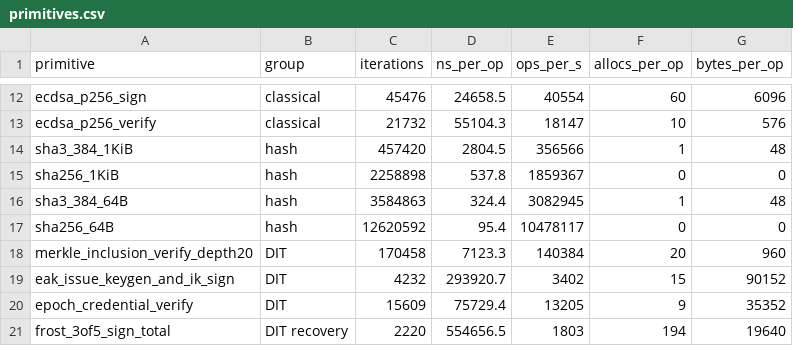
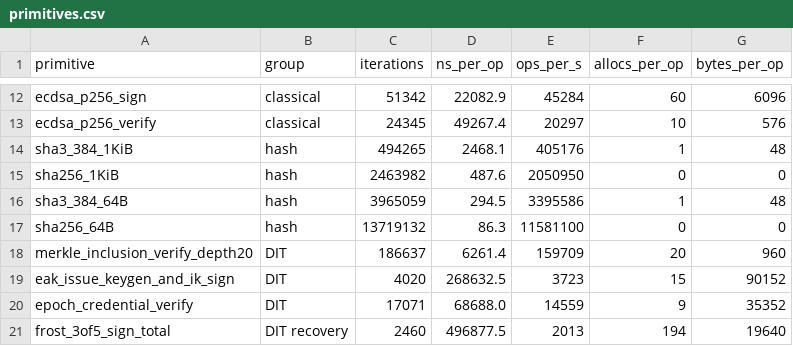
Before and after one commit to DebasishTripathy13/dit-poc, a CSV file: results/primitives.csv, drawn as a sheet; only a part is shown, gaps mark what is left out; the diff covers the shown part only; the diff names each change by its address in the sheet, - before the commit and + after, or states it on an @@ line.

```diff
--- a/results/primitives.csv
+++ b/results/primitives.csv
-C12 (iterations): 45476
+C12 (iterations): 51342
-D12 (ns_per_op): 24658.5
+D12 (ns_per_op): 22082.9
-E12 (ops_per_s): 40554
+E12 (ops_per_s): 45284
-C13 (iterations): 21732
+C13 (iterations): 24345
-D13 (ns_per_op): 55104.3
+D13 (ns_per_op): 49267.4
-E13 (ops_per_s): 18147
+E13 (ops_per_s): 20297
-C14 (iterations): 457420
+C14 (iterations): 494265
-D14 (ns_per_op): 2804.5
+D14 (ns_per_op): 2468.1
-E14 (ops_per_s): 356566
+E14 (ops_per_s): 405176
-C15 (iterations): 2258898
+C15 (iterations): 2463982
-D15 (ns_per_op): 537.8
+D15 (ns_per_op): 487.6
-E15 (ops_per_s): 1859367
+E15 (ops_per_s): 2050950
-C16 (iterations): 3584863
+C16 (iterations): 3965059
-D16 (ns_per_op): 324.4
+D16 (ns_per_op): 294.5
-E16 (ops_per_s): 3082945
+E16 (ops_per_s): 3395586
-C17 (iterations): 12620592
+C17 (iterations): 13719132
-D17 (ns_per_op): 95.4
+D17 (ns_per_op): 86.3
-E17 (ops_per_s): 10478117
+E17 (ops_per_s): 11581100
-C18 (iterations): 170458
+C18 (iterations): 186637
-D18 (ns_per_op): 7123.3
+D18 (ns_per_op): 6261.4
-E18 (ops_per_s): 140384
+E18 (ops_per_s): 159709
-C19 (iterations): 4232
+C19 (iterations): 4020
-D19 (ns_per_op): 293920.7
+D19 (ns_per_op): 268632.5
-E19 (ops_per_s): 3402
+E19 (ops_per_s): 3723
-C20 (iterations): 15609
+C20 (iterations): 17071
-D20 (ns_per_op): 75729.4
+D20 (ns_per_op): 68688.0
-E20 (ops_per_s): 13205
+E20 (ops_per_s): 14559
-C21 (iterations): 2220
+C21 (iterations): 2460
-D21 (ns_per_op): 554656.5
+D21 (ns_per_op): 496877.5
-E21 (ops_per_s): 1803
+E21 (ops_per_s): 2013
```
Also changed, not shown: 36 edited cells elsewhere in this file, results/env.csv, results/handshakes.csv, 16 other files.
